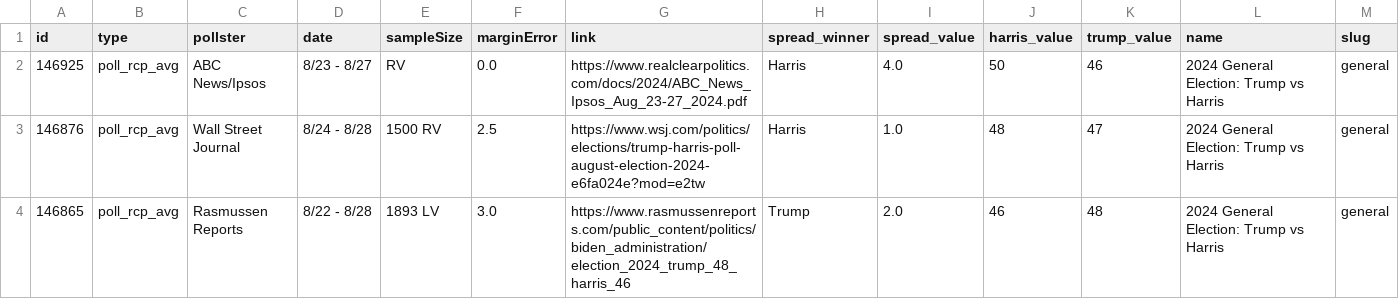
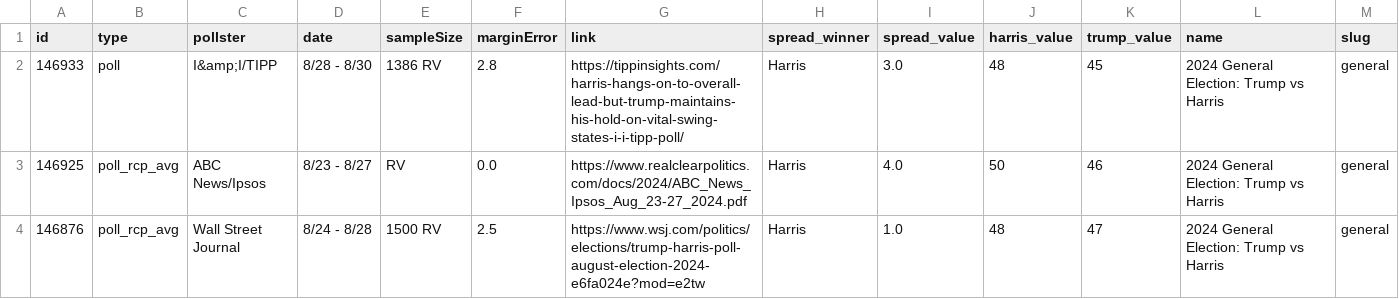
Before and after one commit to stiles/polls, a CSV file: data/polls/general.csv, drawn as a sheet; only a part is shown; the shorter side is filled out with more unchanged rows; rows hold the shown columns only; the diff names each change by its address in the sheet, - before the commit and + after, or states it on an @@ line.

```diff
--- a/data/polls/general.csv
+++ b/data/polls/general.csv
+row 2: 146933 | poll | I&amp;I/TIPP | 8/28 - 8/30 | 1386 RV | 2.8 | https://tippinsights.com/harris-hangs-on-to-overall-lead-but-trump-maintains-his-hold-on-vital-swing-states-i-i-tipp-poll/ | Harris | 3.0 | 48 | 45 | 2024 General Election: Trump vs Harris | general
```
Also changed, not shown: data/polls/congress_generic.csv, data/polls/north_carolina.csv, 14 other files.
